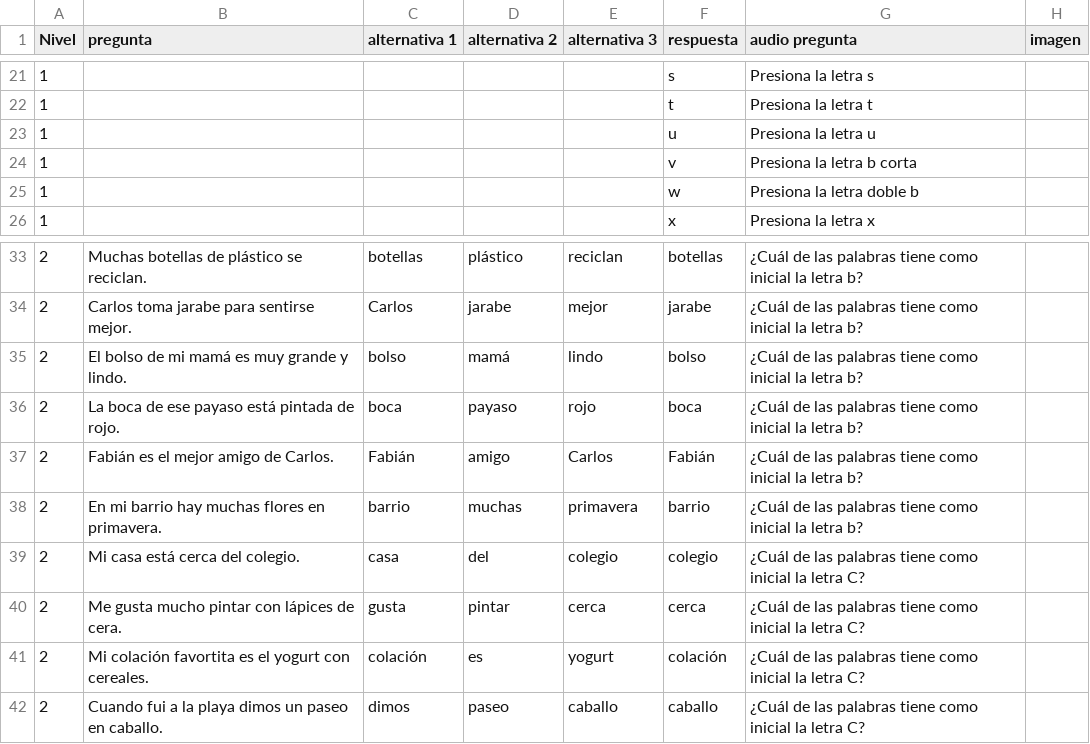
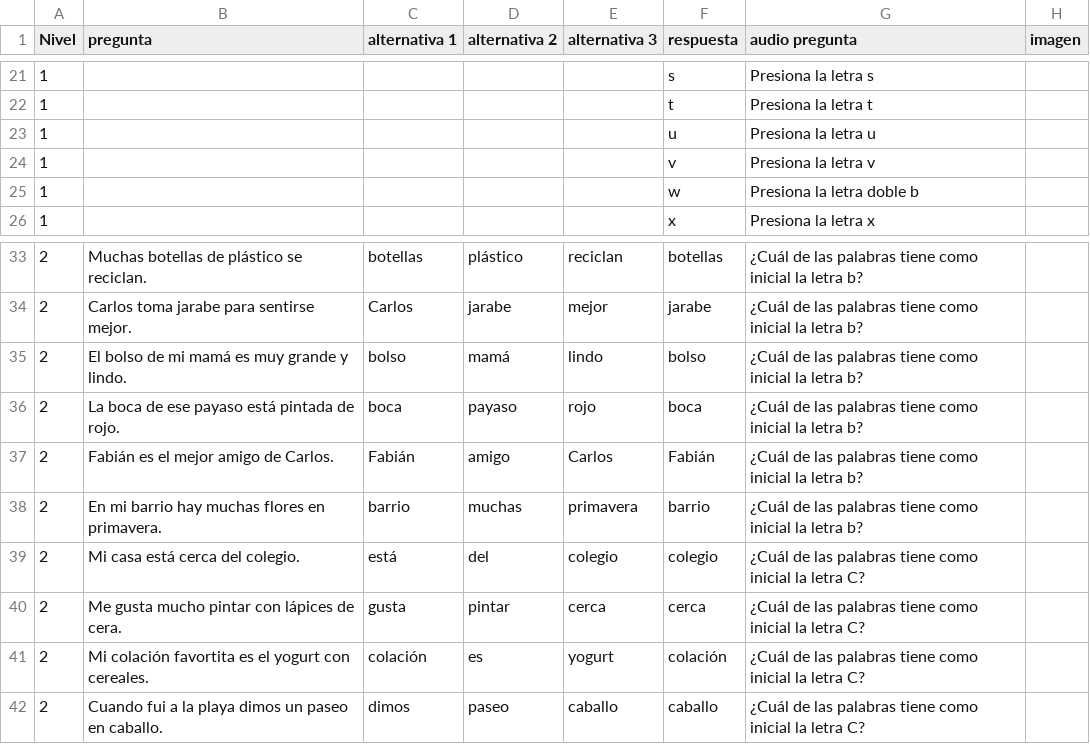
Before and after one commit to afvasque/MultiK, a CSV file: code/src_pygame/Ejercicios/EjerciciosLenguaje.csv, drawn as a sheet; only a part is shown, gaps mark what is left out.

```diff
--- a/code/src_pygame/Ejercicios/EjerciciosLenguaje.csv
+++ b/code/src_pygame/Ejercicios/EjerciciosLenguaje.csv
@@ -23,3 +23,3 @@ Nivel;pregunta;alternativa 1;alternativa 2;alternativa 3;respuesta;audio pregunt
 1;;;;;u;Presiona la letra u;
-1;;;;;v;Presiona la letra b corta;
+1;;;;;v;Presiona la letra v;
 1;;;;;w;Presiona la letra doble b;
@@ -38,3 +38,3 @@ Nivel;pregunta;alternativa 1;alternativa 2;alternativa 3;respuesta;audio pregunt
 2;En mi barrio hay muchas flores en primavera. ;barrio;muchas;primavera;barrio;¿Cuál de las palabras tiene como inicial la letra b?;
-2;Mi casa está cerca del colegio.;casa;del;colegio;colegio;¿Cuál de las palabras tiene como inicial la letra C?;
+2;Mi casa está cerca del colegio.;está;del;colegio;colegio;¿Cuál de las palabras tiene como inicial la letra C?;
 2;Me gusta mucho pintar con lápices de cera.;gusta;pintar;cerca;cerca;¿Cuál de las palabras tiene como inicial la letra C?;
```
Also changed, not shown: 1 other file.
